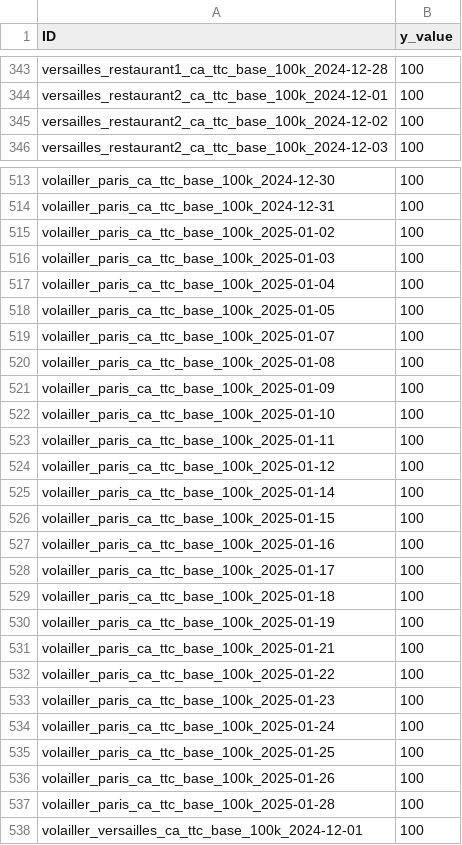
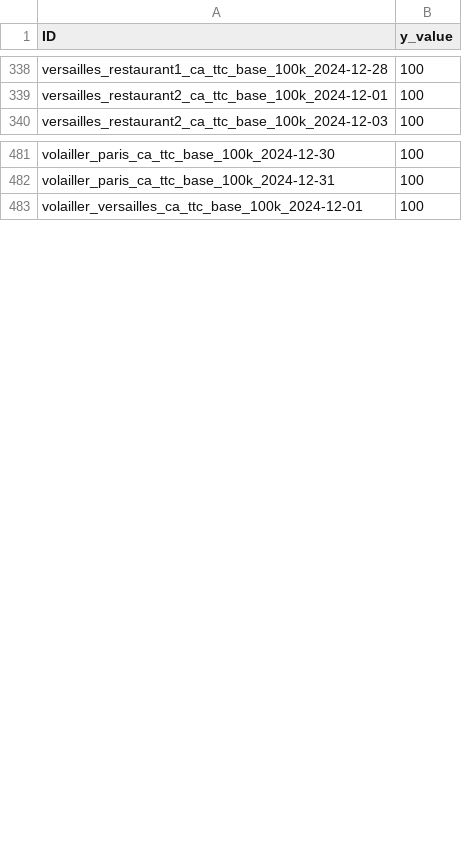
Before and after one commit to coprophet/202502_versailles_sept_lieux, a CSV file: data/kaggle/sample_submission.csv, drawn as a sheet; only a part is shown, gaps mark what is left out; the diff covers the shown part only; the diff names each change by its address in the sheet, - before the commit and + after, or states it on an @@ line.

```diff
--- a/data/kaggle/sample_submission.csv
+++ b/data/kaggle/sample_submission.csv
-row 345: versailles_restaurant2_ca_ttc_base_100k_2024-12-02 | 100
-row 515: volailler_paris_ca_ttc_base_100k_2025-01-02 | 100
-row 516: volailler_paris_ca_ttc_base_100k_2025-01-03 | 100
-row 517: volailler_paris_ca_ttc_base_100k_2025-01-04 | 100
-row 518: volailler_paris_ca_ttc_base_100k_2025-01-05 | 100
-row 519: volailler_paris_ca_ttc_base_100k_2025-01-07 | 100
-row 520: volailler_paris_ca_ttc_base_100k_2025-01-08 | 100
-row 521: volailler_paris_ca_ttc_base_100k_2025-01-09 | 100
-row 522: volailler_paris_ca_ttc_base_100k_2025-01-10 | 100
-row 523: volailler_paris_ca_ttc_base_100k_2025-01-11 | 100
-row 524: volailler_paris_ca_ttc_base_100k_2025-01-12 | 100
-row 525: volailler_paris_ca_ttc_base_100k_2025-01-14 | 100
-row 526: volailler_paris_ca_ttc_base_100k_2025-01-15 | 100
-row 527: volailler_paris_ca_ttc_base_100k_2025-01-16 | 100
-row 528: volailler_paris_ca_ttc_base_100k_2025-01-17 | 100
-row 529: volailler_paris_ca_ttc_base_100k_2025-01-18 | 100
-row 530: volailler_paris_ca_ttc_base_100k_2025-01-19 | 100
-row 531: volailler_paris_ca_ttc_base_100k_2025-01-21 | 100
-row 532: volailler_paris_ca_ttc_base_100k_2025-01-22 | 100
-row 533: volailler_paris_ca_ttc_base_100k_2025-01-23 | 100
-row 534: volailler_paris_ca_ttc_base_100k_2025-01-24 | 100
-row 535: volailler_paris_ca_ttc_base_100k_2025-01-25 | 100
-row 536: volailler_paris_ca_ttc_base_100k_2025-01-26 | 100
-row 537: volailler_paris_ca_ttc_base_100k_2025-01-28 | 100
```
Also changed, not shown: 54 removed rows and 1 edited cell elsewhere in this file, data/kaggle/baseline_solution.csv, 3 other files.
